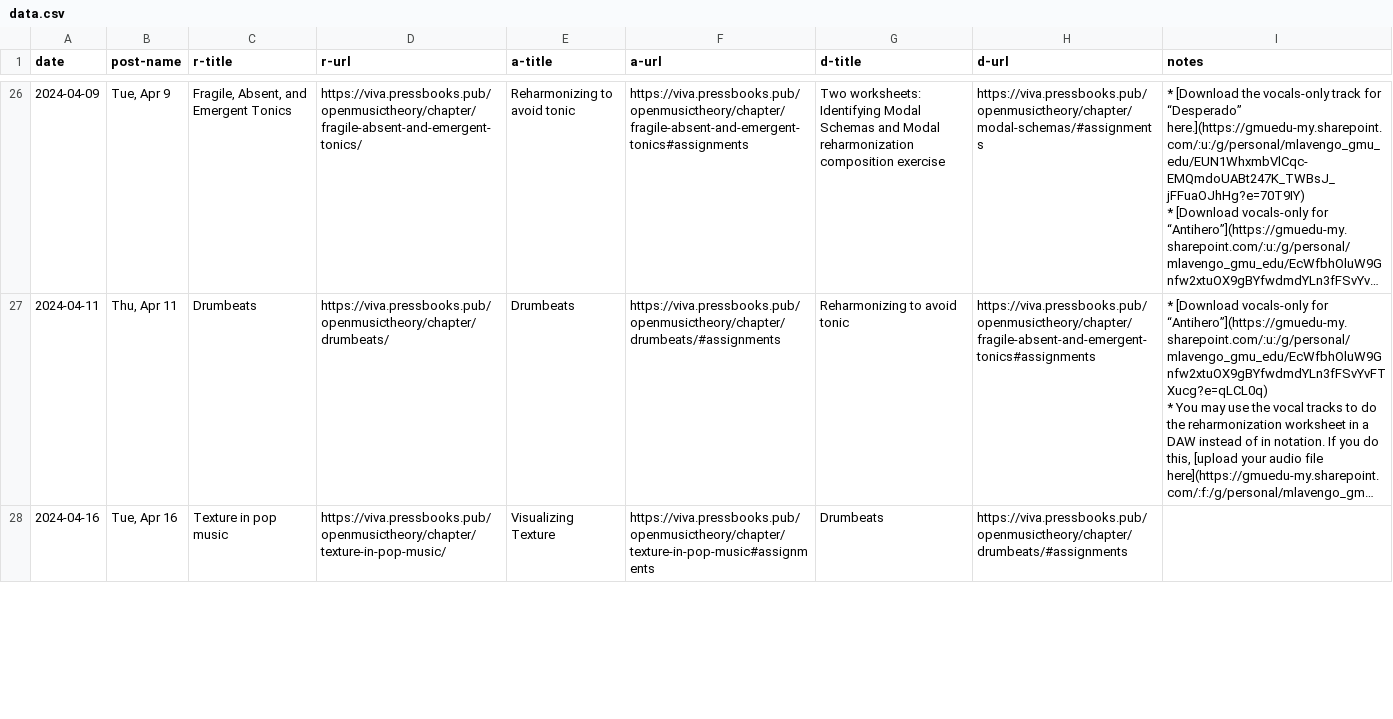
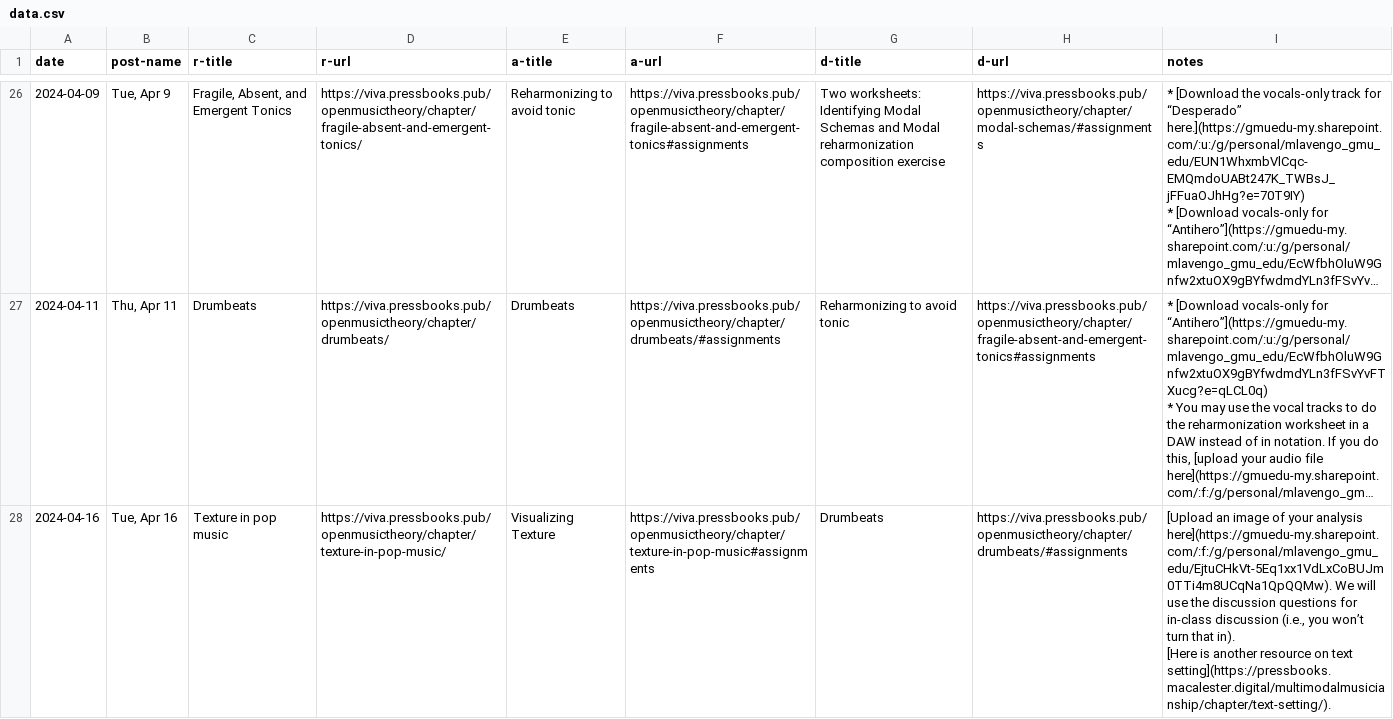
Before and after one commit to meganlavengood/musi215, a CSV file: calendar_generator/data.csv, drawn as a sheet; only a part is shown, gaps mark what is left out; long unchanged cells end in …; ↵ is a line break in a cell; the diff covers the shown part only; the diff names each change by its address in the sheet, - before the commit and + after, or states it on an @@ line.

Commit message:
add upload link

```diff
--- a/calendar_generator/data.csv
+++ b/calendar_generator/data.csv
-I28 (notes): (empty)
+I28 (notes): [Upload an image of your analysis here](https://gmuedu-my.sharepoint.com/:f:/g/personal/mlavengo_gmu_edu/EjtuCHkVt-5Eq1xx1VdLxCoBUJm0TTi4m8UCqNa1QpQQMw). We will use the discussion questions for in-class discussion (i.e., you won’t turn that in). ↵ [Here is another resource on text setting](https://pressbooks.macalester.digital/multimodalmusicianship/chapter/text-setting/).
```
Also changed, not shown: 1 edited cell elsewhere in this file, 2 other files.
